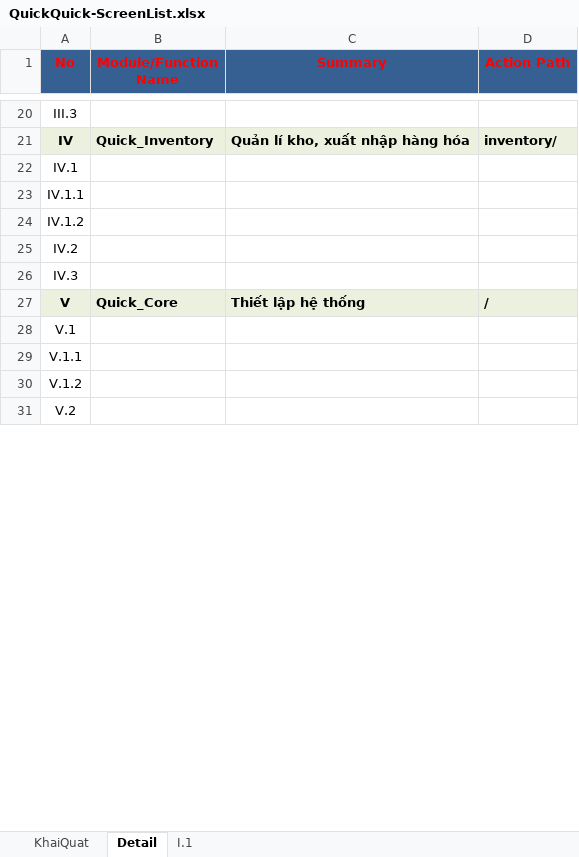
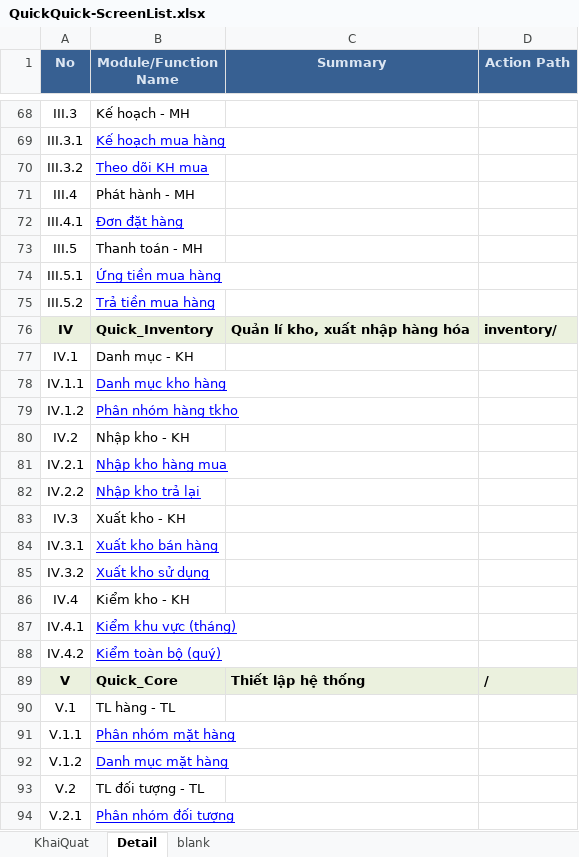
Before and after one commit to tuanmasterit/quickquick, an Excel workbook: document/QuickQuick-ScreenList.xlsx, sheet Detail, drawn as a sheet; only a part is shown, gaps mark what is left out; values as stored, in another font and other column widths than the file's, no borders; addresses are those after the commit; the diff covers the shown part only; the diff names each change by its address in the sheet, - before the commit and + after, or states it on an @@ line.

```diff
--- a/document/QuickQuick-ScreenList.xlsx (sheet Detail)
+++ b/document/QuickQuick-ScreenList.xlsx (sheet Detail)
-sheet tab: I.1
+sheet tab: blank
-A1:D1 text colour: #FF0000
+A1:D1 text colour: #DCE6F2
-B68 (Module/Function Name): (empty)
+B68 (Module/Function Name): Kế hoạch - MH
+row 69: III.3.1 | Kế hoạch mua hàng
+row 70: III.3.2 | Theo dõi KH mua
+row 71: III.4 | Phát hành - MH
+row 72: III.4.1 | Đơn đặt hàng
+row 73: III.5 | Thanh toán - MH
+row 74: III.5.1 | Ứng tiền mua hàng
+row 75: III.5.2 | Trả tiền mua hàng
-B77 (Module/Function Name): (empty)
+B77 (Module/Function Name): Danh mục - KH
-B78 (Module/Function Name): (empty)
+B78 (Module/Function Name): Danh mục kho hàng
-B79 (Module/Function Name): (empty)
+B79 (Module/Function Name): Phân nhóm hàng tkho
-B80 (Module/Function Name): (empty)
+B80 (Module/Function Name): Nhập kho - KH
+row 81: IV.2.1 | Nhập kho hàng mua
+row 82: IV.2.2 | Nhập kho trả lại
-B83 (Module/Function Name): (empty)
+B83 (Module/Function Name): Xuất kho - KH
+row 84: IV.3.1 | Xuất kho bán hàng
+row 85: IV.3.2 | Xuất kho sử dụng
+row 86: IV.4 | Kiểm kho - KH
+row 87: IV.4.1 | Kiểm khu vực (tháng)
+row 88: IV.4.2 | Kiểm toàn bộ (quý)
-B90 (Module/Function Name): (empty)
+B90 (Module/Function Name): TL hàng - TL
-B91 (Module/Function Name): (empty)
+B91 (Module/Function Name): Phân nhóm mặt hàng
-B92 (Module/Function Name): (empty)
+B92 (Module/Function Name): Danh mục mặt hàng
-B93 (Module/Function Name): (empty)
+B93 (Module/Function Name): TL đối tượng - TL
+row 94: V.2.1 | Phân nhóm đối tượng
```
Also changed, not shown: 49 added rows and 17 edited cells elsewhere in this sheet.
